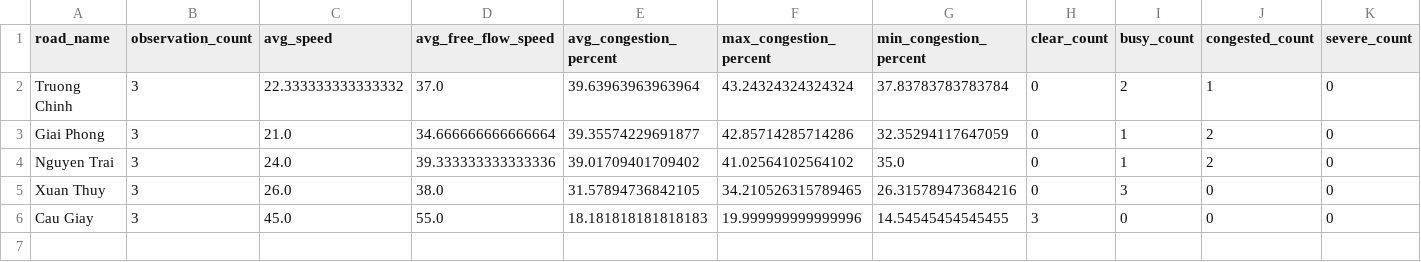
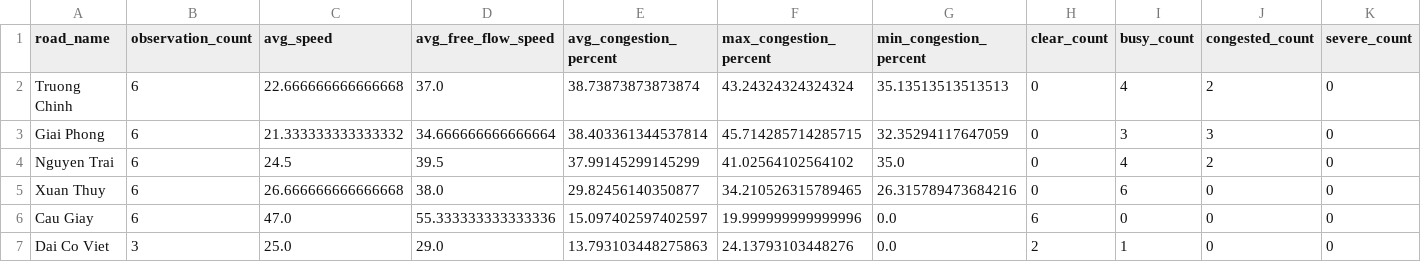
Before and after one commit to LeQuangThang205/hanoi-traffic-analytics, a CSV file: data/processed/road_summary.csv, drawn as a sheet.

```diff
--- a/data/processed/road_summary.csv
+++ b/data/processed/road_summary.csv
@@ -1,6 +1,7 @@
 road_name,observation_count,avg_speed,avg_free_flow_speed,avg_congestion_percent,max_congestion_percent,min_congestion_percent,clear_count,busy_count,congested_count,severe_count
-Truong Chinh,3,22.333333333333332,37.0,39.63963963963964,43.24324324324324,37.83783783783784,0,2,1,0
-Giai Phong,3,21.0,34.666666666666664,39.35574229691877,42.85714285714286,32.35294117647059,0,1,2,0
-Nguyen Trai,3,24.0,39.333333333333336,39.01709401709402,41.02564102564102,35.0,0,1,2,0
-Xuan Thuy,3,26.0,38.0,31.57894736842105,34.210526315789465,26.315789473684216,0,3,0,0
-Cau Giay,3,45.0,55.0,18.181818181818183,19.999999999999996,14.54545454545455,3,0,0,0
+Truong Chinh,6,22.666666666666668,37.0,38.73873873873874,43.24324324324324,35.13513513513513,0,4,2,0
+Giai Phong,6,21.333333333333332,34.666666666666664,38.403361344537814,45.714285714285715,32.35294117647059,0,3,3,0
+Nguyen Trai,6,24.5,39.5,37.99145299145299,41.02564102564102,35.0,0,4,2,0
+Xuan Thuy,6,26.666666666666668,38.0,29.82456140350877,34.210526315789465,26.315789473684216,0,6,0,0
+Cau Giay,6,47.0,55.333333333333336,15.097402597402597,19.999999999999996,0.0,6,0,0,0
+Dai Co Viet,3,25.0,29.0,13.793103448275863,24.13793103448276,0.0,2,1,0,0
```
Also changed, not shown: data/processed/combined_data.csv, data/processed/hourly_summary.csv, 9 other files.
